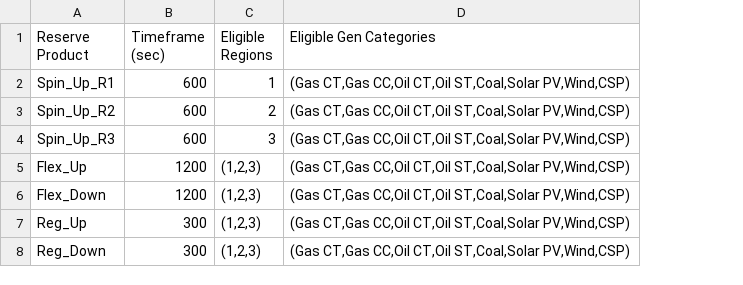
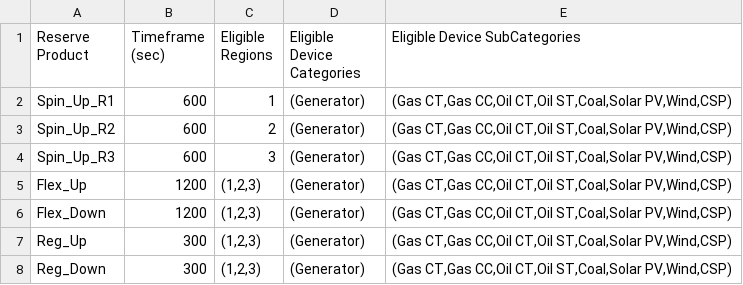
Before and after one commit to GridMod/RTS-GMLC, a CSV file: RTS_Data/SourceData/reserves.csv, drawn as a sheet; addresses are those after the commit; the diff names each change by its address in the sheet, - before the commit and + after, or states it on an @@ line.

Commit message:
adding changes to improve the explicit definition of timeseries data

```diff
--- a/RTS_Data/SourceData/reserves.csv
+++ b/RTS_Data/SourceData/reserves.csv
+column D (Eligible Device Categories), rows 2-8: all (Generator)
-E1: Eligible Gen Categories
+E1: Eligible Device SubCategories
```
Also changed, not shown: 1 other file.
